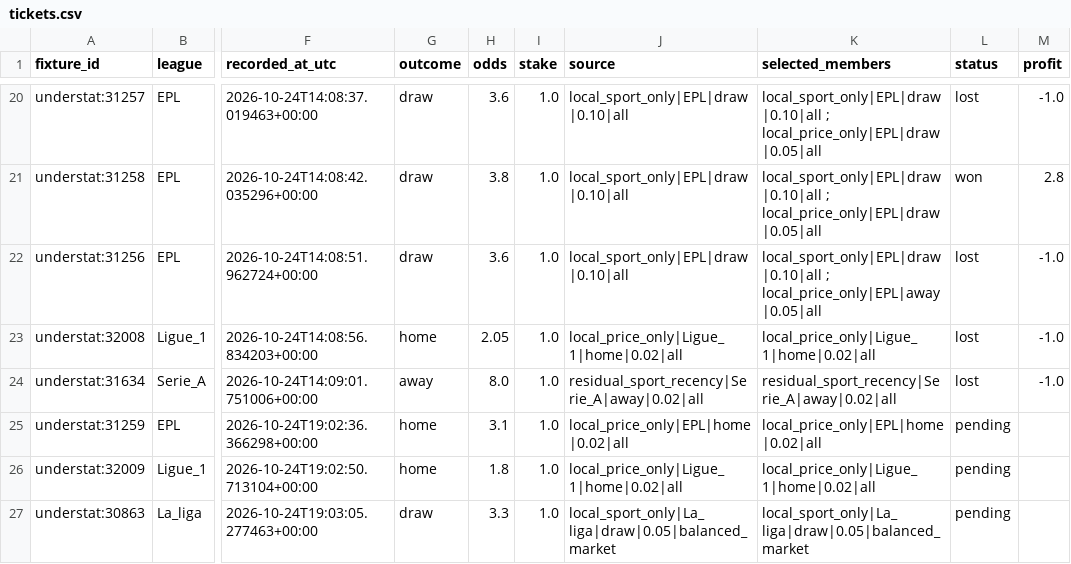
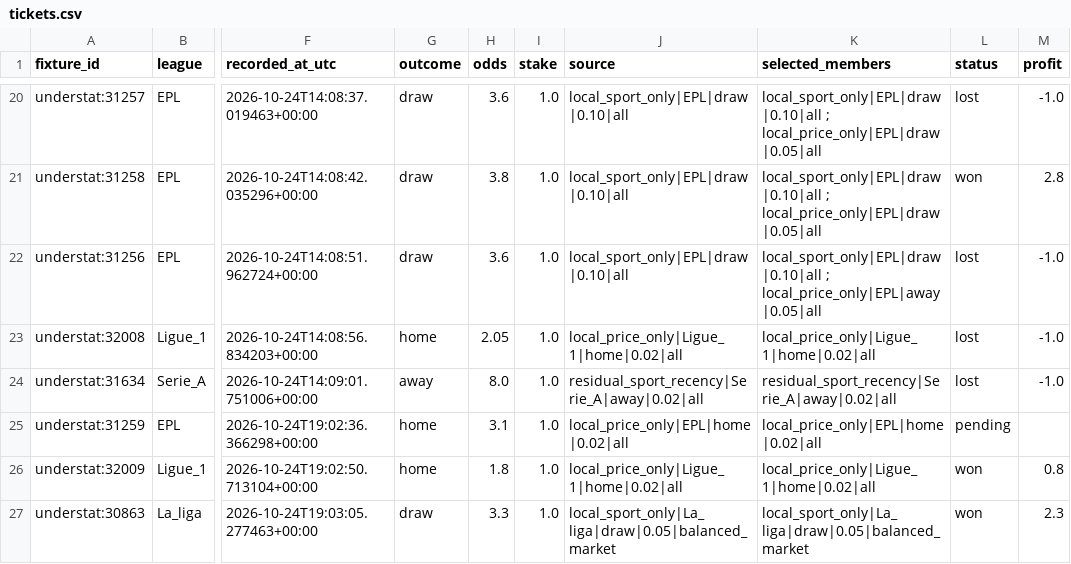
Before and after one commit to Mohamed-Ali-SOBHI/ScorePredict, a CSV file: tickets.csv, drawn as a sheet; only a part is shown, gaps mark what is left out; the diff names each change by its address in the sheet, - before the commit and + after, or states it on an @@ line.

```diff
--- a/tickets.csv
+++ b/tickets.csv
-L26:L27 (status): pending
+L26:L27 (status): won
-M26 (profit): (empty)
+M26 (profit): 0.8
-M27 (profit): (empty)
+M27 (profit): 2.3
```
Also changed, not shown: comparison.csv, 21 other files.
